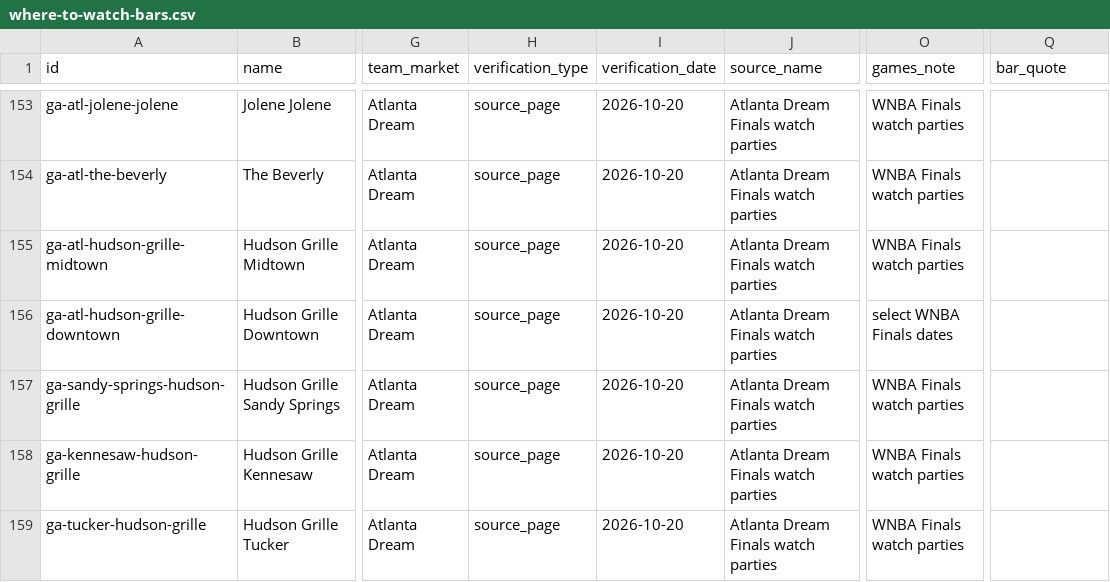
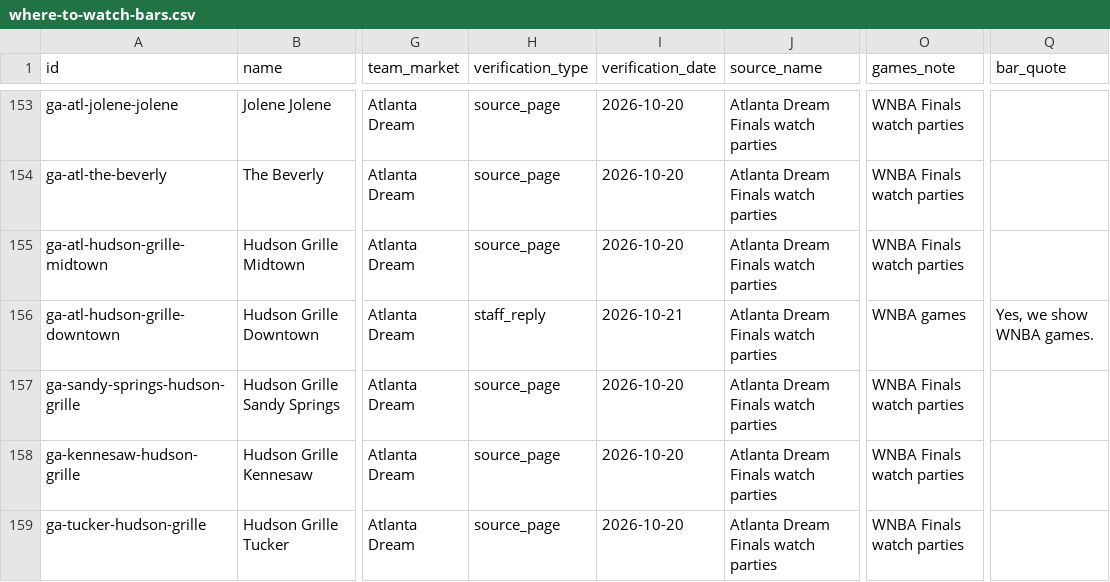
Before and after one commit to ryanmoalemi/fullcourtbuckets, a CSV file: data/where-to-watch-bars.csv, drawn as a sheet; only a part is shown, gaps mark what is left out; the diff names each change by its address in the sheet, - before the commit and + after, or states it on an @@ line.

Commit message:
Where to watch: Hudson Grille Downtown (Atlanta) confirmed with staff by email Oct 21, with quote

```diff
--- a/data/where-to-watch-bars.csv
+++ b/data/where-to-watch-bars.csv
-H156 (verification_type): source_page
+H156 (verification_type): staff_reply
-I156 (verification_date): 2026-10-20
+I156 (verification_date): 2026-10-21
-O156 (games_note): select WNBA Finals dates
+O156 (games_note): WNBA games
-Q156 (bar_quote): (empty)
+Q156 (bar_quote): Yes, we show WNBA games.
```
Also changed, not shown: wnba/where-to-watch/where-to-watch-wnba-bars.csv, 1 other file.
